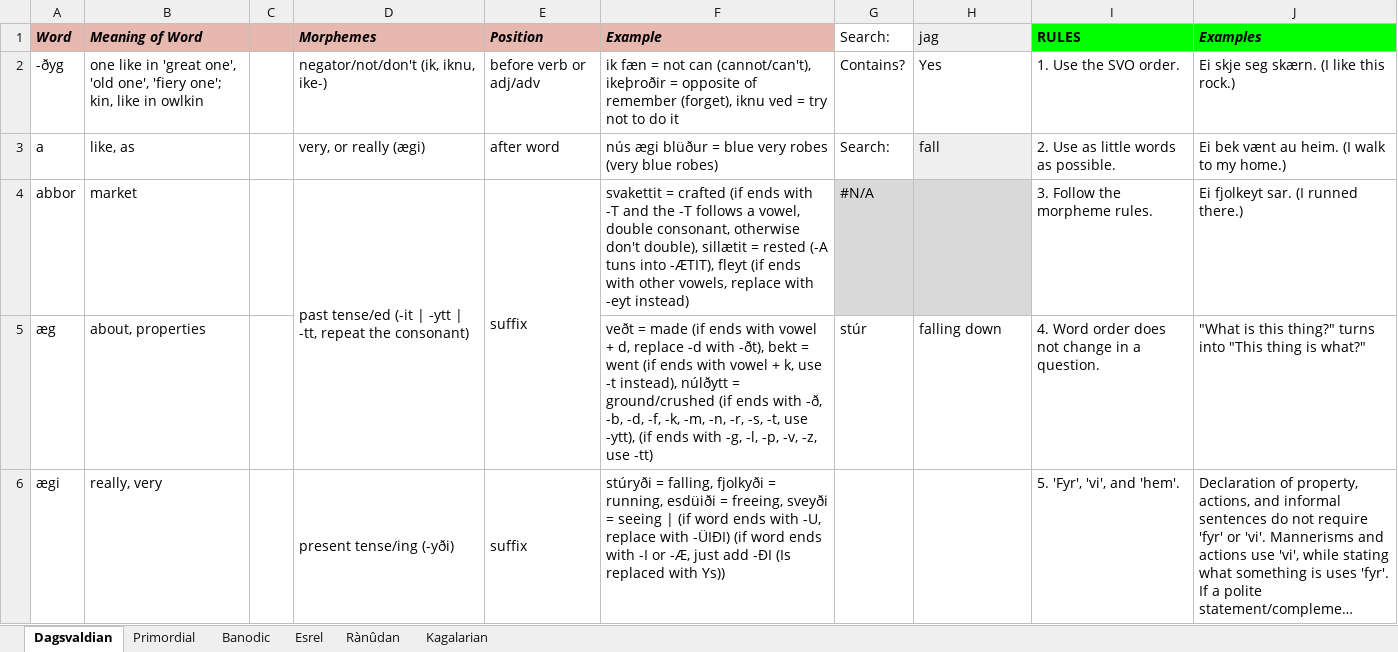
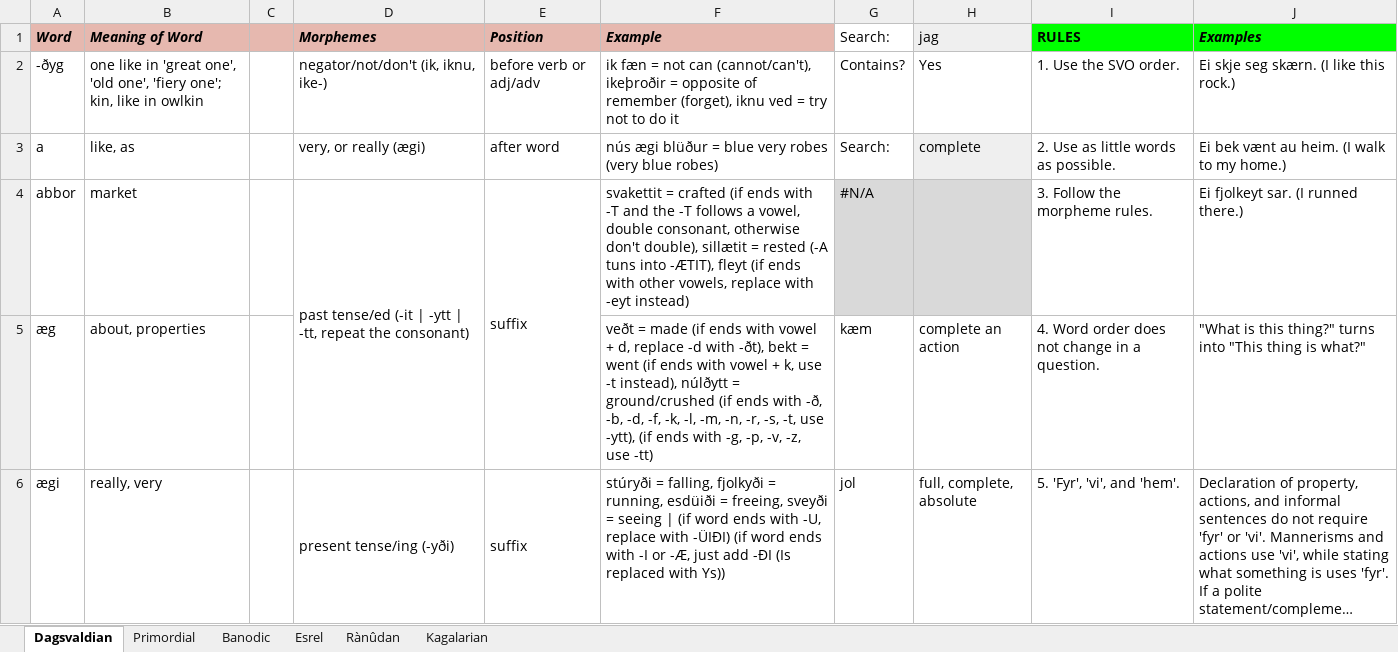
Before and after one commit to Oneo64/Aldpor, an Excel workbook: Conlangs/Fantasy Languages.xlsx, sheet Dagsvaldian, drawn as a sheet; only a part is shown; long unchanged cells end in …; values as stored, in another font and other column widths than the file's, no borders; charts and pictures not drawn; the diff covers the shown part only; the diff names each change by its address in the sheet, - before the commit and + after, or states it on an @@ line.

Commit message:
Update Fantasy Languages.xlsx

```diff
--- a/Conlangs/Fantasy Languages.xlsx (sheet Dagsvaldian)
+++ b/Conlangs/Fantasy Languages.xlsx (sheet Dagsvaldian)
-H3 (jag): fall
+H3 (jag): complete
-F5 (Example): …-f, -k, -m, -n, -r, -s, -t, use -ytt), (if ends with -g, -l, -p, -v,…
+F5 (Example): …-f, -k, -l, -m, -n, -r, -s, -t, use -ytt), (if ends with -g, -p, -v,…
-G5 (Search:): stúr
+G5 (Search:): kæm
-H5 (jag): falling down
+H5 (jag): complete an action
-G6 (Search:): (empty)
+G6 (Search:): jol
-H6 (jag): (empty)
+H6 (jag): full, complete, absolute
```
Also changed, not shown: 10 edited cells elsewhere in this sheet.
